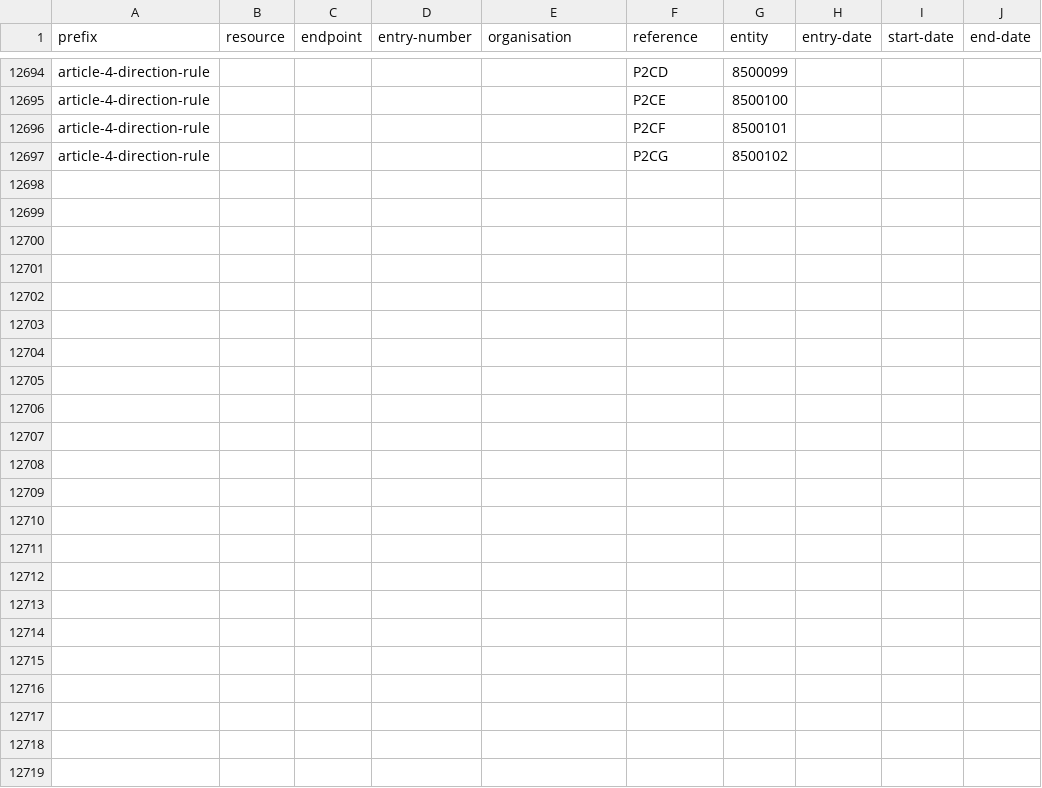
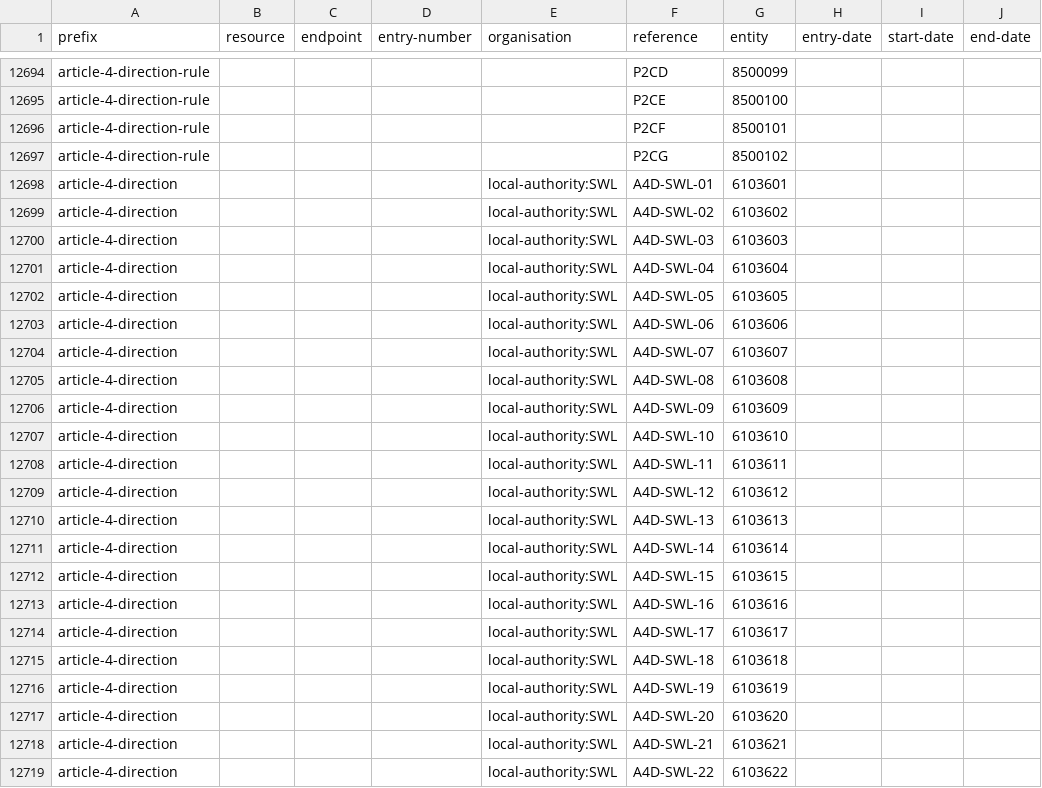
Before and after one commit to digital-land/config, a CSV file: pipeline/article-4-direction/lookup.csv, drawn as a sheet; only a part is shown, gaps mark what is left out.

Commit message:
add article-4-direction local-authority:SWL Swati-Dash

```diff
--- a/pipeline/article-4-direction/lookup.csv
+++ b/pipeline/article-4-direction/lookup.csv
@@ -12697 +12697,23 @@ article-4-direction-rule,,,,,P2CF,8500101,,,
 article-4-direction-rule,,,,,P2CG,8500102,,,
+article-4-direction,,,,local-authority:SWL,A4D-SWL-01,6103601,,,
+article-4-direction,,,,local-authority:SWL,A4D-SWL-02,6103602,,,
+article-4-direction,,,,local-authority:SWL,A4D-SWL-03,6103603,,,
+article-4-direction,,,,local-authority:SWL,A4D-SWL-04,6103604,,,
+article-4-direction,,,,local-authority:SWL,A4D-SWL-05,6103605,,,
+article-4-direction,,,,local-authority:SWL,A4D-SWL-06,6103606,,,
+article-4-direction,,,,local-authority:SWL,A4D-SWL-07,6103607,,,
+article-4-direction,,,,local-authority:SWL,A4D-SWL-08,6103608,,,
+article-4-direction,,,,local-authority:SWL,A4D-SWL-09,6103609,,,
+article-4-direction,,,,local-authority:SWL,A4D-SWL-10,6103610,,,
+article-4-direction,,,,local-authority:SWL,A4D-SWL-11,6103611,,,
+article-4-direction,,,,local-authority:SWL,A4D-SWL-12,6103612,,,
+article-4-direction,,,,local-authority:SWL,A4D-SWL-13,6103613,,,
+article-4-direction,,,,local-authority:SWL,A4D-SWL-14,6103614,,,
+article-4-direction,,,,local-authority:SWL,A4D-SWL-15,6103615,,,
+article-4-direction,,,,local-authority:SWL,A4D-SWL-16,6103616,,,
+article-4-direction,,,,local-authority:SWL,A4D-SWL-17,6103617,,,
+article-4-direction,,,,local-authority:SWL,A4D-SWL-18,6103618,,,
+article-4-direction,,,,local-authority:SWL,A4D-SWL-19,6103619,,,
+article-4-direction,,,,local-authority:SWL,A4D-SWL-20,6103620,,,
+article-4-direction,,,,local-authority:SWL,A4D-SWL-21,6103621,,,
+article-4-direction,,,,local-authority:SWL,A4D-SWL-22,6103622,,,
```
Also changed, not shown: pipeline/article-4-direction/entity-organisation.csv, 1 other file.
